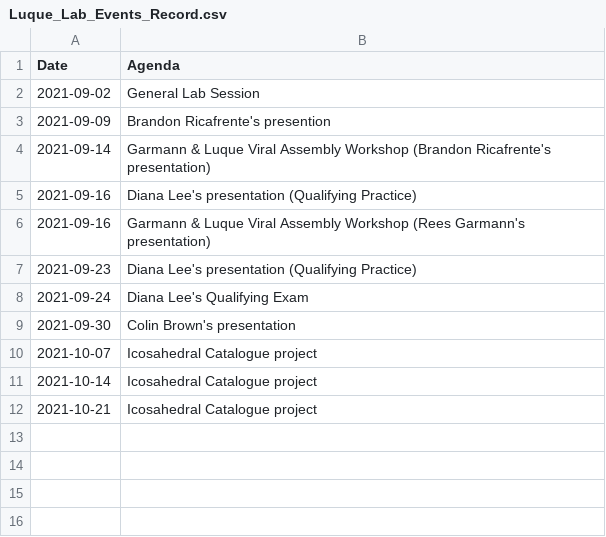
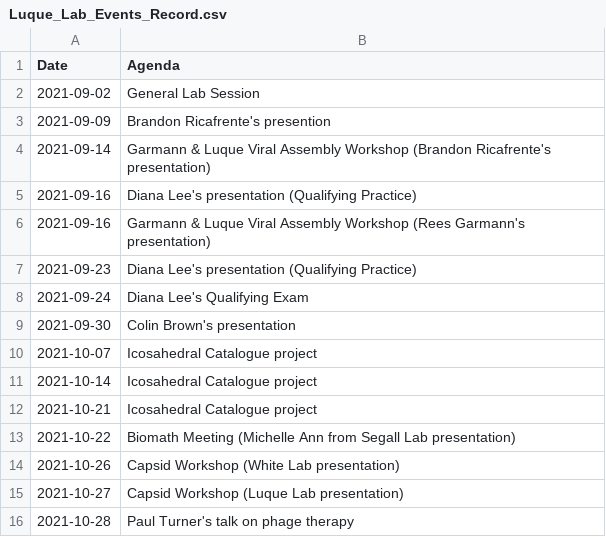
Before and after one commit to luquelab/Athena, a CSV file: docs/organization/Luque_Lab_Events_Record.csv, drawn as a sheet.

Commit message:
Update Luque_Lab_Events_Record.csv

```diff
--- a/docs/organization/Luque_Lab_Events_Record.csv
+++ b/docs/organization/Luque_Lab_Events_Record.csv
@@ -12 +12,5 @@ Date,Agenda
 2021-10-21,Icosahedral Catalogue project
+2021-10-22,Biomath Meeting (Michelle Ann from Segall Lab presentation)
+2021-10-26,Capsid Workshop (White Lab presentation)
+2021-10-27,Capsid Workshop (Luque Lab presentation)
+2021-10-28,Paul Turner's talk on phage therapy
```
